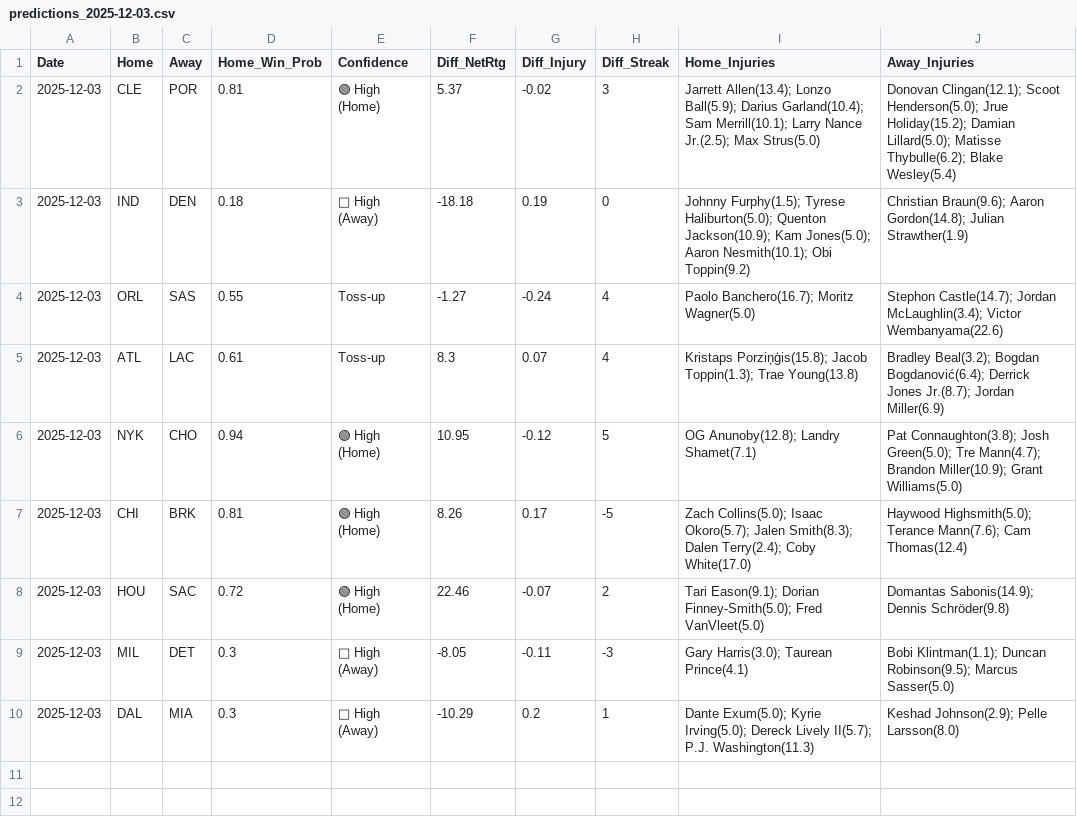
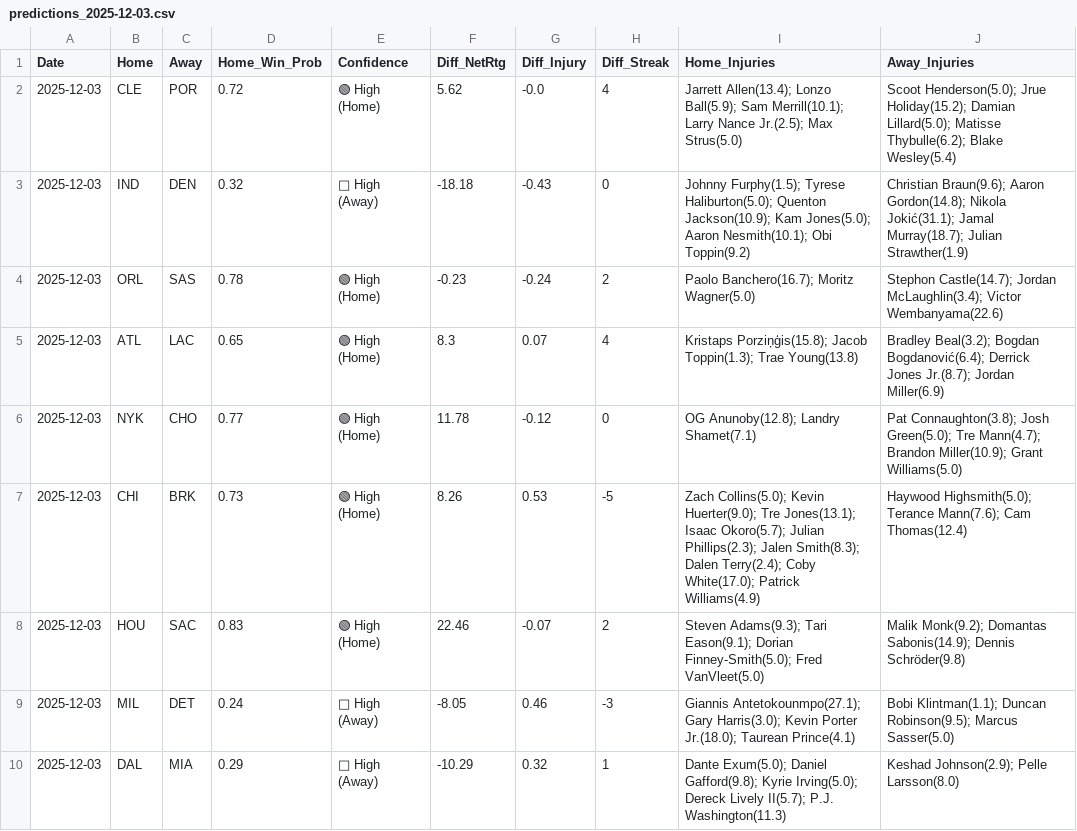
Before and after one commit to Ricky0627/NBA-AI-Betting-System, a CSV file: predictions_2025-12-03.csv, drawn as a sheet.

```diff
--- a/predictions_2025-12-03.csv
+++ b/predictions_2025-12-03.csv
@@ -1,10 +1,10 @@
 Date,Home,Away,Home_Win_Prob,Confidence,Diff_NetRtg,Diff_Injury,Diff_Streak,Home_Injuries,Away_Injuries
-2025-12-03,CLE,POR,0.81,🟢 High (Home),5.37,-0.02,3,Jarrett Allen(13.4); Lonzo Ball(5.9); Darius Garland(10.4); Sam Merrill(10.1); Larry Nance Jr.(2.5); Max Strus(5.0),Donovan Clingan(12.1); Scoot Henderson(5.0); Jrue Holiday(15.2); Damian Lillard(5.0); Matisse Thybulle(6.2); Blake Wesley(5.4)
-2025-12-03,IND,DEN,0.18,🔴 High (Away),-18.18,0.19,0,Johnny Furphy(1.5); Tyrese Haliburton(5.0); Quenton Jackson(10.9); Kam Jones(5.0); Aaron Nesmith(10.1); Obi Toppin(9.2),Christian Braun(9.6); Aaron Gordon(14.8); Julian Strawther(1.9)
-2025-12-03,ORL,SAS,0.55,Toss-up,-1.27,-0.24,4,Paolo Banchero(16.7); Moritz Wagner(5.0),Stephon Castle(14.7); Jordan McLaughlin(3.4); Victor Wembanyama(22.6)
-2025-12-03,ATL,LAC,0.61,Toss-up,8.3,0.07,4,Kristaps Porziņģis(15.8); Jacob Toppin(1.3); Trae Young(13.8),Bradley Beal(3.2); Bogdan Bogdanović(6.4); Derrick Jones Jr.(8.7); Jordan Miller(6.9)
-2025-12-03,NYK,CHO,0.94,🟢 High (Home),10.95,-0.12,5,OG Anunoby(12.8); Landry Shamet(7.1),Pat Connaughton(3.8); Josh Green(5.0); Tre Mann(4.7); Brandon Miller(10.9); Grant Williams(5.0)
-2025-12-03,CHI,BRK,0.81,🟢 High (Home),8.26,0.17,-5,Zach Collins(5.0); Isaac Okoro(5.7); Jalen Smith(8.3); Dalen Terry(2.4); Coby White(17.0),Haywood Highsmith(5.0); Terance Mann(7.6); Cam Thomas(12.4)
-2025-12-03,HOU,SAC,0.72,🟢 High (Home),22.46,-0.07,2,Tari Eason(9.1); Dorian Finney-Smith(5.0); Fred VanVleet(5.0),Domantas Sabonis(14.9); Dennis Schröder(9.8)
-2025-12-03,MIL,DET,0.3,🔴 High (Away),-8.05,-0.11,-3,Gary Harris(3.0); Taurean Prince(4.1),Bobi Klintman(1.1); Duncan Robinson(9.5); Marcus Sasser(5.0)
-2025-12-03,DAL,MIA,0.3,🔴 High (Away),-10.29,0.2,1,Dante Exum(5.0); Kyrie Irving(5.0); Dereck Lively II(5.7); P.J. Washington(11.3),Keshad Johnson(2.9); Pelle Larsson(8.0)
+2025-12-03,CLE,POR,0.72,🟢 High (Home),5.62,-0.0,4,Jarrett Allen(13.4); Lonzo Ball(5.9); Sam Merrill(10.1); Larry Nance Jr.(2.5); Max Strus(5.0),Scoot Henderson(5.0); Jrue Holiday(15.2); Damian Lillard(5.0); Matisse Thybulle(6.2); Blake Wesley(5.4)
+2025-12-03,IND,DEN,0.32,🔴 High (Away),-18.18,-0.43,0,Johnny Furphy(1.5); Tyrese Haliburton(5.0); Quenton Jackson(10.9); Kam Jones(5.0); Aaron Nesmith(10.1); Obi Toppin(9.2),Christian Braun(9.6); Aaron Gordon(14.8); Nikola Jokić(31.1); Jamal Murray(18.7); Julian Strawther(1.9)
+2025-12-03,ORL,SAS,0.78,🟢 High (Home),-0.23,-0.24,2,Paolo Banchero(16.7); Moritz Wagner(5.0),Stephon Castle(14.7); Jordan McLaughlin(3.4); Victor Wembanyama(22.6)
+2025-12-03,ATL,LAC,0.65,🟢 High (Home),8.3,0.07,4,Kristaps Porziņģis(15.8); Jacob Toppin(1.3); Trae Young(13.8),Bradley Beal(3.2); Bogdan Bogdanović(6.4); Derrick Jones Jr.(8.7); Jordan Miller(6.9)
+2025-12-03,NYK,CHO,0.77,🟢 High (Home),11.78,-0.12,0,OG Anunoby(12.8); Landry Shamet(7.1),Pat Connaughton(3.8); Josh Green(5.0); Tre Mann(4.7); Brandon Miller(10.9); Grant Williams(5.0)
+2025-12-03,CHI,BRK,0.73,🟢 High (Home),8.26,0.53,-5,Zach Collins(5.0); Kevin Huerter(9.0); Tre Jones(13.1); Isaac Okoro(5.7); Julian Phillips(2.3); Jalen Smith(8.3); Dalen Terry(2.4); Coby White(17.0); Patrick Williams(4.9),Haywood Highsmith(5.0); Terance Mann(7.6); Cam Thomas(12.4)
+2025-12-03,HOU,SAC,0.83,🟢 High (Home),22.46,-0.07,2,Steven Adams(9.3); Tari Eason(9.1); Dorian Finney-Smith(5.0); Fred VanVleet(5.0),Malik Monk(9.2); Domantas Sabonis(14.9); Dennis Schröder(9.8)
+2025-12-03,MIL,DET,0.24,🔴 High (Away),-8.05,0.46,-3,Giannis Antetokounmpo(27.1); Gary Harris(3.0); Kevin Porter Jr.(18.0); Taurean Prince(4.1),Bobi Klintman(1.1); Duncan Robinson(9.5); Marcus Sasser(5.0)
+2025-12-03,DAL,MIA,0.29,🔴 High (Away),-10.29,0.32,1,Dante Exum(5.0); Daniel Gafford(9.8); Kyrie Irving(5.0); Dereck Lively II(5.7); P.J. Washington(11.3),Keshad Johnson(2.9); Pelle Larsson(8.0)
```
Also changed, not shown: current_injuries.csv, 6 other files.
